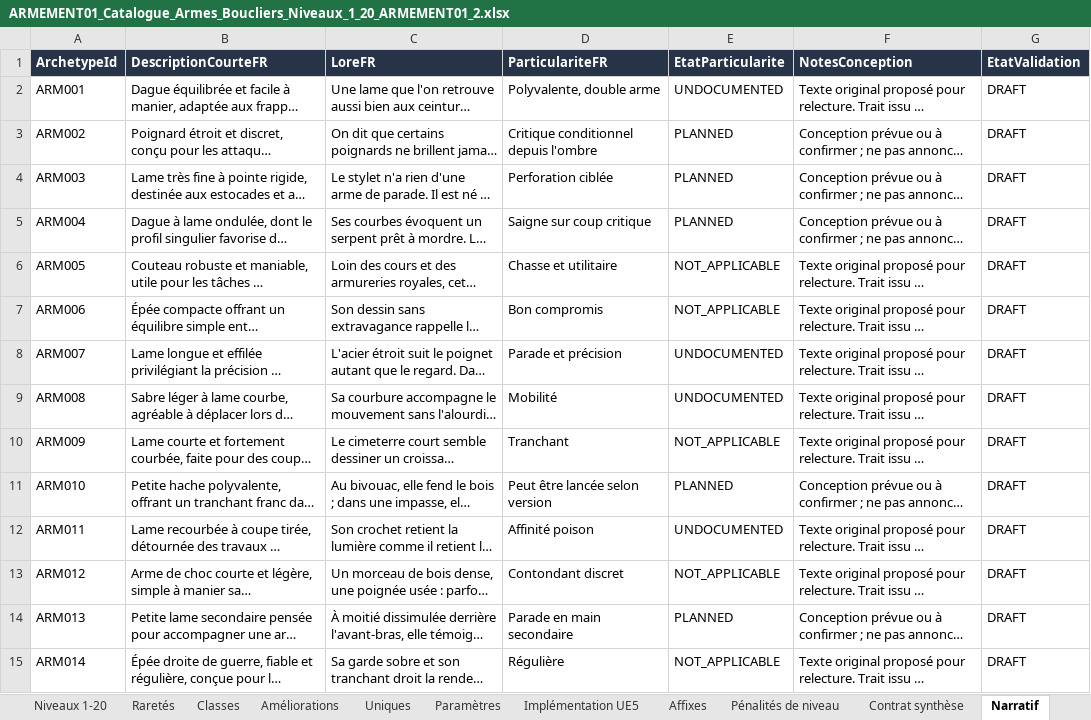
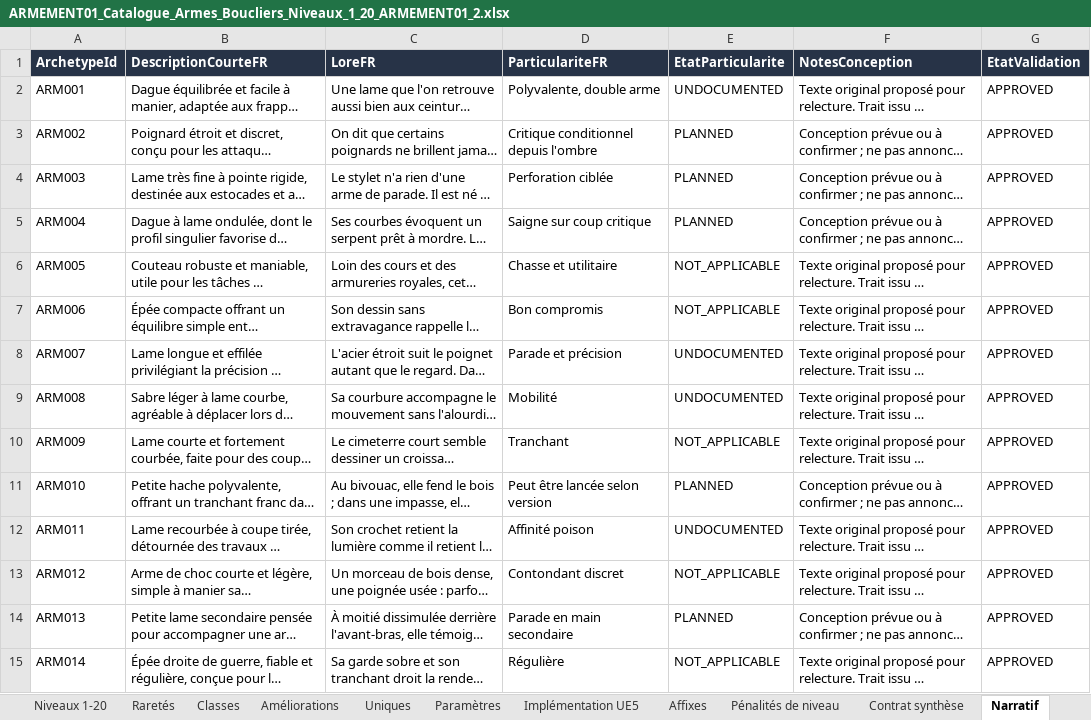
Before and after one commit to PhilippeMartin1964/GrimrockPrototype, an Excel workbook: docs/Design/ARMEMENT01_Catalogue_Armes_Boucliers_Niveaux_1_20_ARMEMENT01_2.xlsx, sheet Narratif, drawn as a sheet; only a part is shown; long unchanged cells end in …; values as stored, in another font and other column widths than the file's, no borders; the diff covers the shown part only; the diff names each change by its address in the sheet, - before the commit and + after, or states it on an @@ line.

Commit message:
ARMEMENT-INDUS04.4B: publish approved narratives for eight active items

```diff
--- a/docs/Design/ARMEMENT01_Catalogue_Armes_Boucliers_Niveaux_1_20_ARMEMENT01_2.xlsx (sheet Narratif)
+++ b/docs/Design/ARMEMENT01_Catalogue_Armes_Boucliers_Niveaux_1_20_ARMEMENT01_2.xlsx (sheet Narratif)
-G2:G15 (EtatValidation): DRAFT
+G2:G15 (EtatValidation): APPROVED
```
Also changed, not shown: 68 edited cells elsewhere in this sheet, 8 other files.
